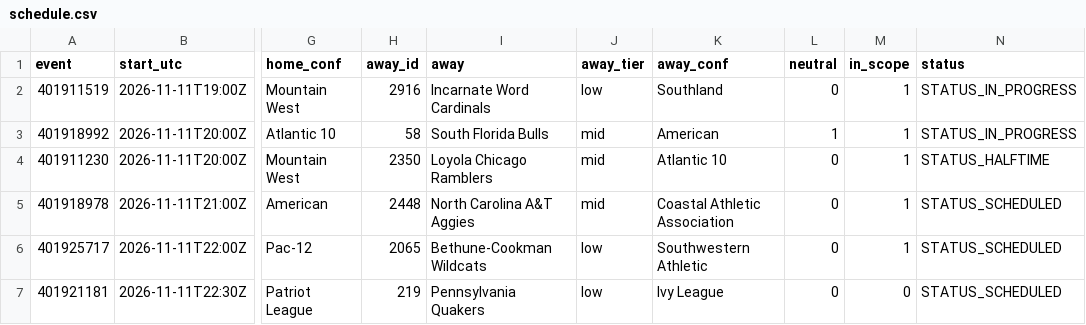
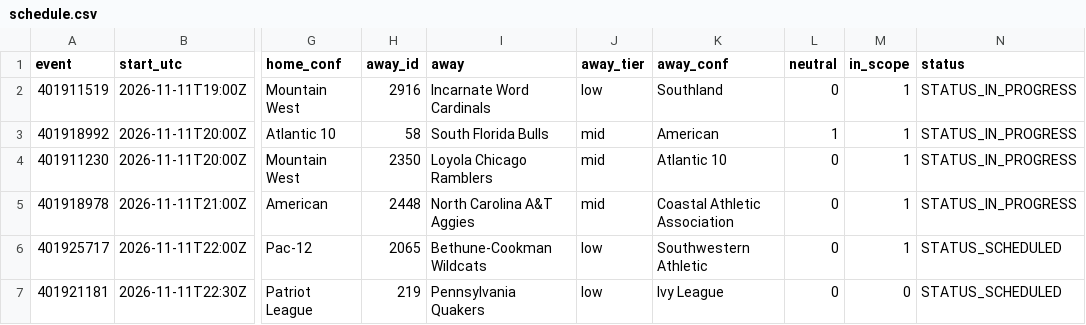
Before and after one commit to jlwin1995-alt/CBB, a CSV file: data/raw/schedule.csv, drawn as a sheet; only a part is shown, gaps mark what is left out; the diff names each change by its address in the sheet, - before the commit and + after, or states it on an @@ line.

```diff
--- a/data/raw/schedule.csv
+++ b/data/raw/schedule.csv
-N4 (status): STATUS_HALFTIME
+N4 (status): STATUS_IN_PROGRESS
-N5 (status): STATUS_SCHEDULED
+N5 (status): STATUS_IN_PROGRESS
```
Also changed, not shown: data/log/credits.csv, data/log/lines_log.csv, 5 other files.
